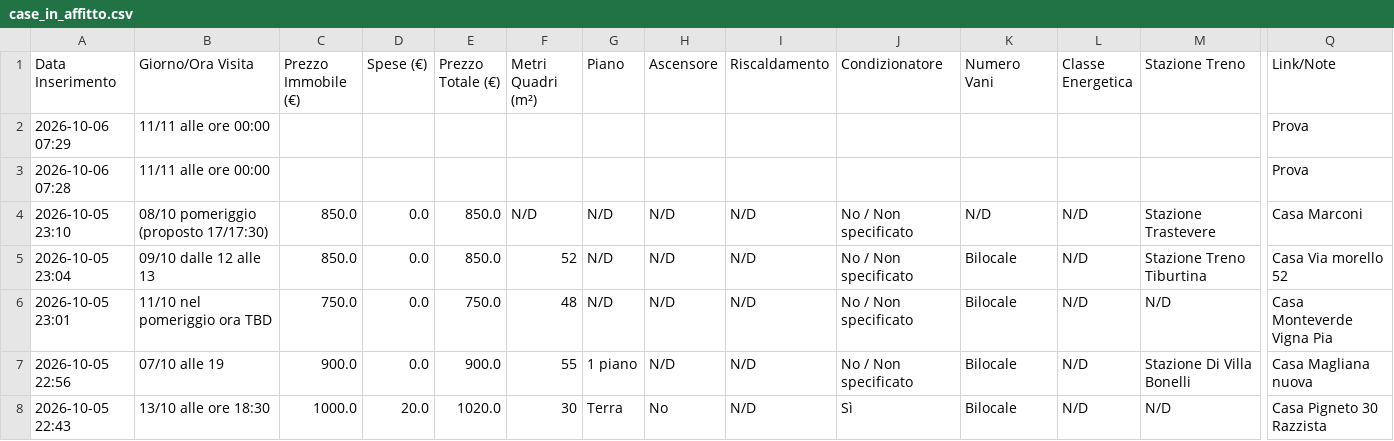
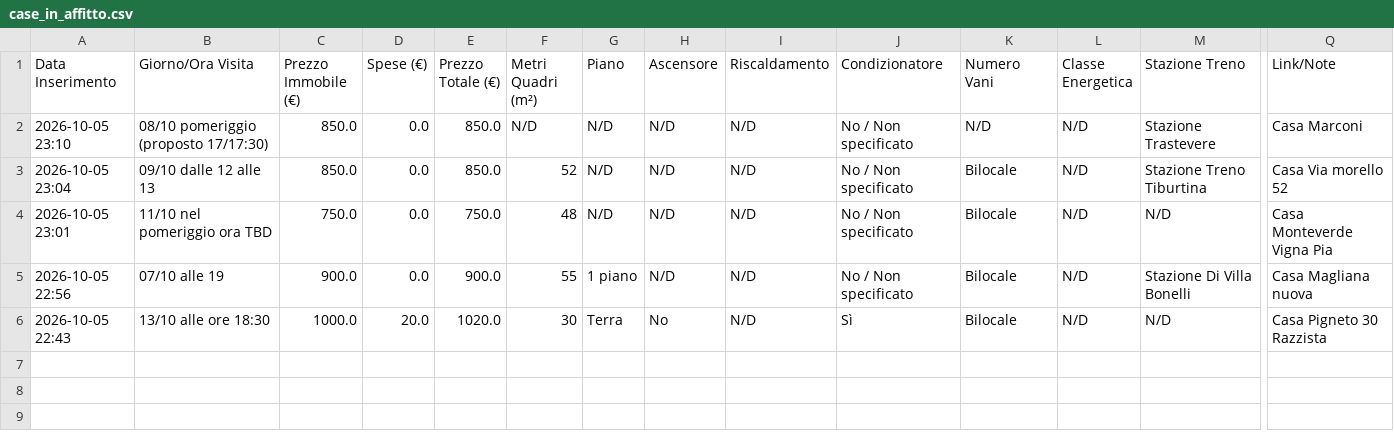
Before and after one commit to Nitrowarrior98/Case_in_affitto, a CSV file: case_in_affitto.csv, drawn as a sheet; only a part is shown, gaps mark what is left out; rows hold the shown columns only; the diff names each change by its address in the sheet, - before the commit and + after, or states it on an @@ line.

Commit message:
Aggiornamento catalogo 2026-10-06 07:29

```diff
--- a/case_in_affitto.csv
+++ b/case_in_affitto.csv
-row 2: 2026-10-06 07:29 | 11/11 alle ore 00:00 |  |  |  |  |  |  |  |  |  |  |  | Prova
-row 3: 2026-10-06 07:28 | 11/11 alle ore 00:00 |  |  |  |  |  |  |  |  |  |  |  | Prova
```
